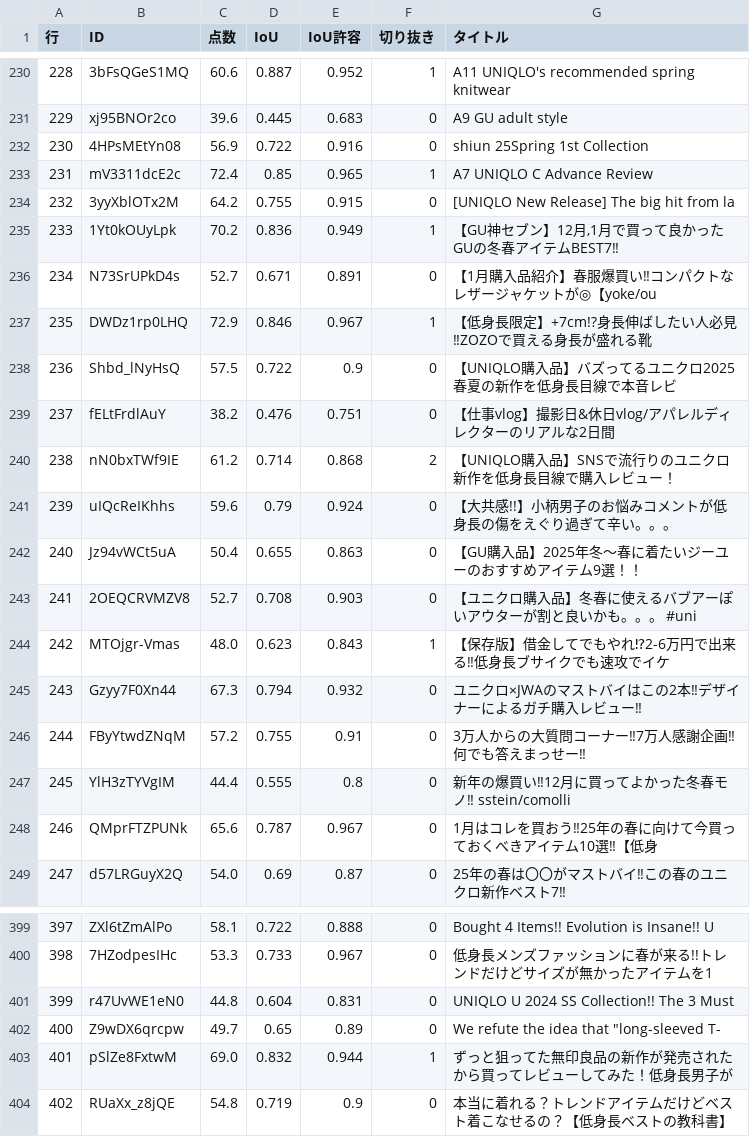
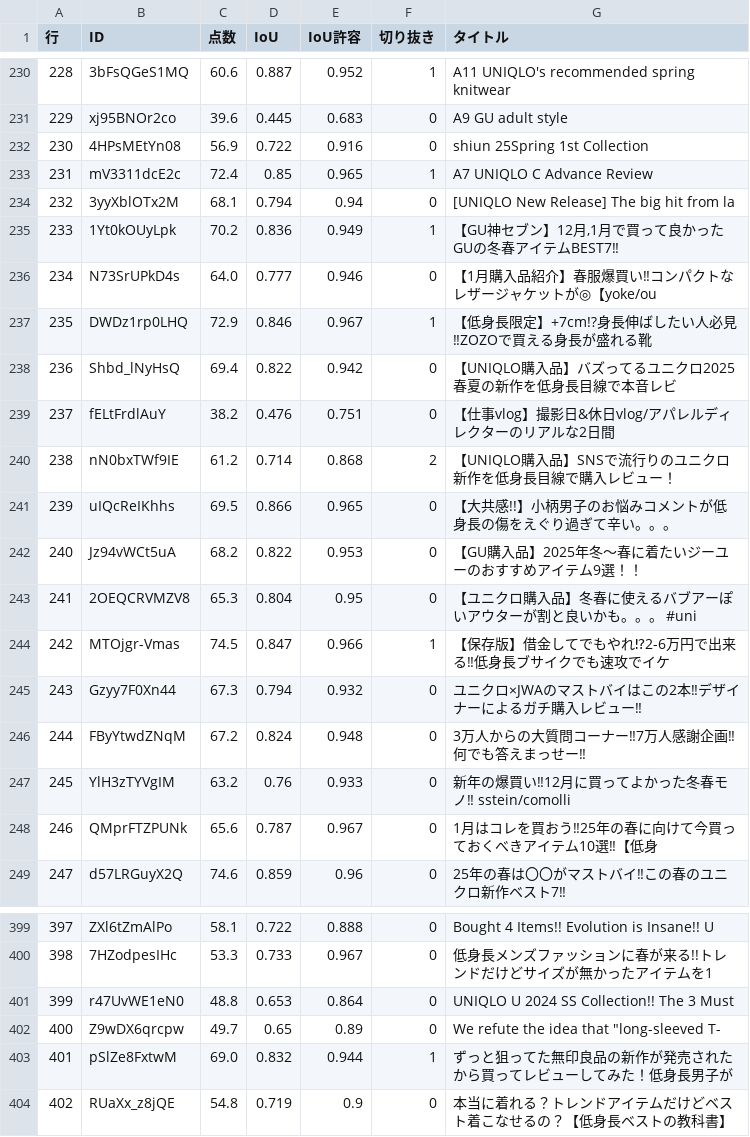
Before and after one commit to 0226tomoya/-shiun-reservation, a TSV file: editing/thumbs/summary.tsv, drawn as a sheet; only a part is shown, gaps mark what is left out; the diff covers the shown part only; the diff names each change by its address in the sheet, - before the commit and + after, or states it on an @@ line.

```diff
--- a/editing/thumbs/summary.tsv
+++ b/editing/thumbs/summary.tsv
-C234 (点数): 64.2
+C234 (点数): 68.1
-D234 (IoU): 0.755
+D234 (IoU): 0.794
-E234 (IoU許容): 0.915
+E234 (IoU許容): 0.94
-C236 (点数): 52.7
+C236 (点数): 64.0
-D236 (IoU): 0.671
+D236 (IoU): 0.777
-E236 (IoU許容): 0.891
+E236 (IoU許容): 0.946
-C238 (点数): 57.5
+C238 (点数): 69.4
-D238 (IoU): 0.722
+D238 (IoU): 0.822
-E238 (IoU許容): 0.9
+E238 (IoU許容): 0.942
-C241 (点数): 59.6
+C241 (点数): 69.5
-D241 (IoU): 0.79
+D241 (IoU): 0.866
-E241 (IoU許容): 0.924
+E241 (IoU許容): 0.965
-C242 (点数): 50.4
+C242 (点数): 68.2
-D242 (IoU): 0.655
+D242 (IoU): 0.822
-E242 (IoU許容): 0.863
+E242 (IoU許容): 0.953
-C243 (点数): 52.7
+C243 (点数): 65.3
-D243 (IoU): 0.708
+D243 (IoU): 0.804
-E243 (IoU許容): 0.903
+E243 (IoU許容): 0.95
-C244 (点数): 48.0
+C244 (点数): 74.5
-D244 (IoU): 0.623
+D244 (IoU): 0.847
-E244 (IoU許容): 0.843
+E244 (IoU許容): 0.966
-C246 (点数): 57.2
+C246 (点数): 67.2
-D246 (IoU): 0.755
+D246 (IoU): 0.824
-E246 (IoU許容): 0.91
+E246 (IoU許容): 0.948
-C247 (点数): 44.4
+C247 (点数): 63.2
-D247 (IoU): 0.555
+D247 (IoU): 0.76
-E247 (IoU許容): 0.8
+E247 (IoU許容): 0.933
-C249 (点数): 54.0
+C249 (点数): 74.6
-D249 (IoU): 0.69
+D249 (IoU): 0.859
-E249 (IoU許容): 0.87
+E249 (IoU許容): 0.96
-C401 (点数): 44.8
+C401 (点数): 48.8
-D401 (IoU): 0.604
+D401 (IoU): 0.653
-E401 (IoU許容): 0.831
+E401 (IoU許容): 0.864
```
Also changed, not shown: 151 edited cells elsewhere in this file, 15 other files.
